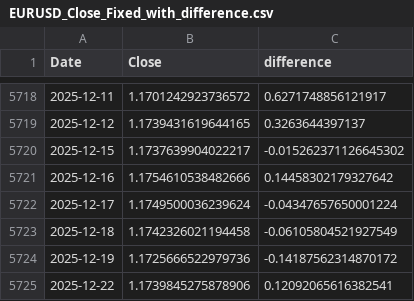
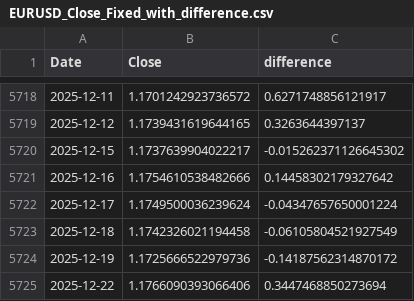
Before and after one commit to sria-the-fury/ANN-for-Time-Series-Forex-PyNote, a CSV file: EURUSD_Close_Fixed_with_difference.csv, drawn as a sheet; only a part is shown, gaps mark what is left out.

```diff
--- a/EURUSD_Close_Fixed_with_difference.csv
+++ b/EURUSD_Close_Fixed_with_difference.csv
@@ -5724,2 +5724,2 @@ Date,Close,difference
 2025-12-19,1.1725666522979736,-0.14187562314870172
-2025-12-22,1.1739845275878906,0.12092065616382541
+2025-12-22,1.1766090393066406,0.3447468850273694
```
Also changed, not shown: EURUSD_Close_Fixed.csv, main_data_table.csv, 2 other files.
